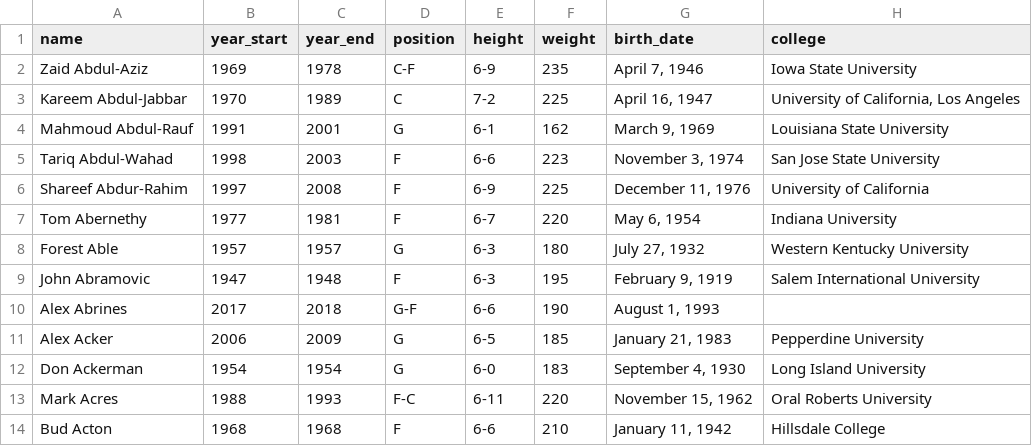
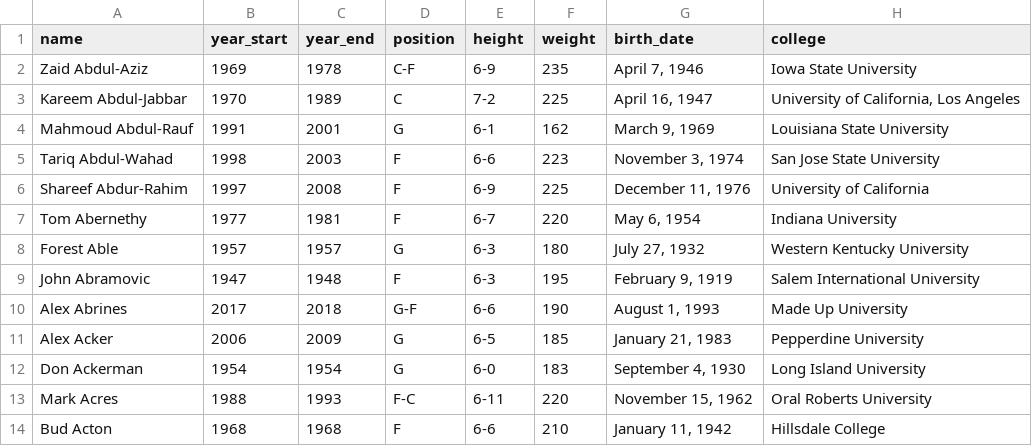
Before and after one commit to yogimathius/my_sqlite, a CSV file: nba_player_data_light.csv, drawn as a sheet.

```diff
--- a/nba_player_data_light.csv
+++ b/nba_player_data_light.csv
@@ -9,3 +9,3 @@ Forest Able,1957,1957,G,6-3,180,"July 27, 1932",Western Kentucky University
 John Abramovic,1947,1948,F,6-3,195,"February 9, 1919",Salem International University
-Alex Abrines,2017,2018,G-F,6-6,190,"August 1, 1993",
+Alex Abrines,2017,2018,G-F,6-6,190,"August 1, 1993",Made Up University
 Alex Acker,2006,2009,G,6-5,185,"January 21, 1983",Pepperdine University
```
Also changed, not shown: 1 other file.
